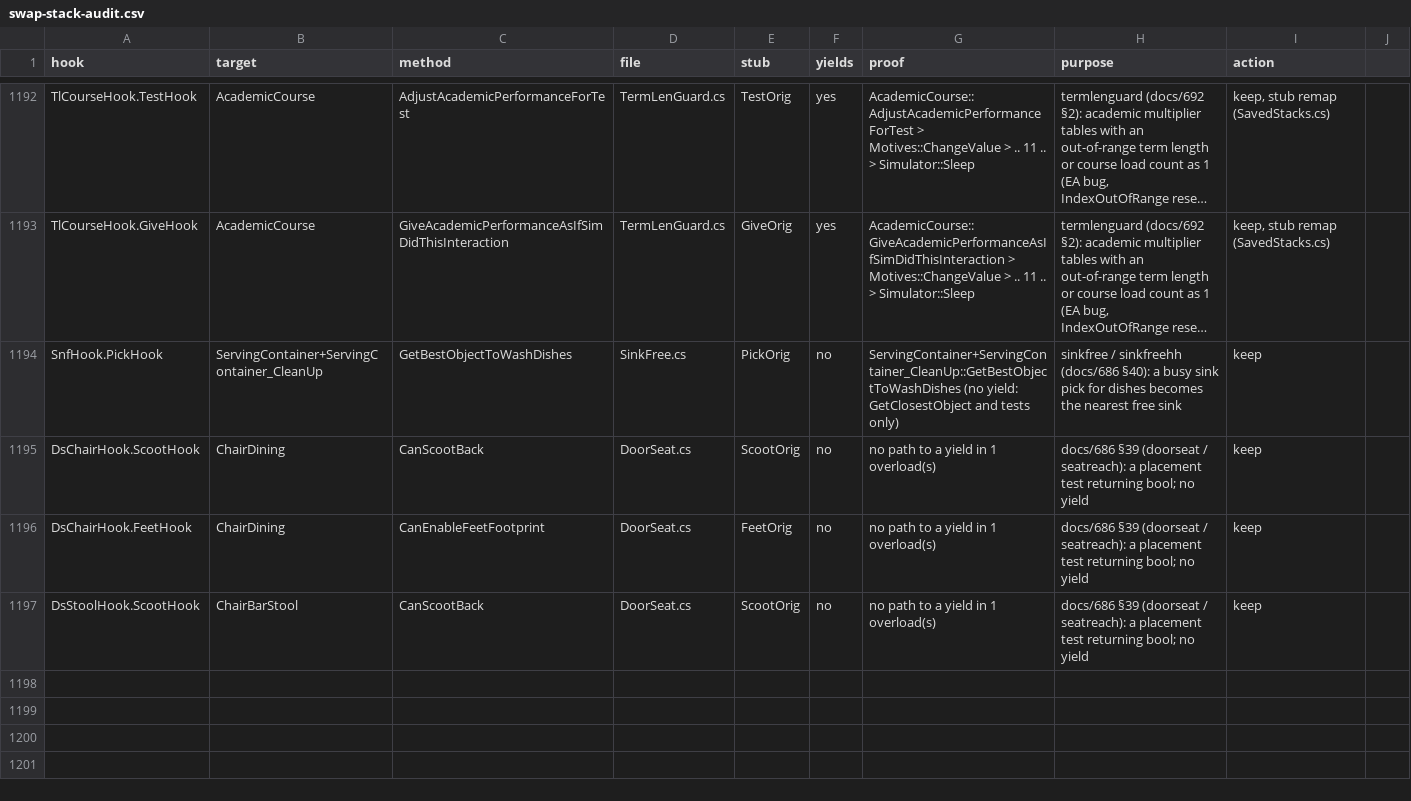
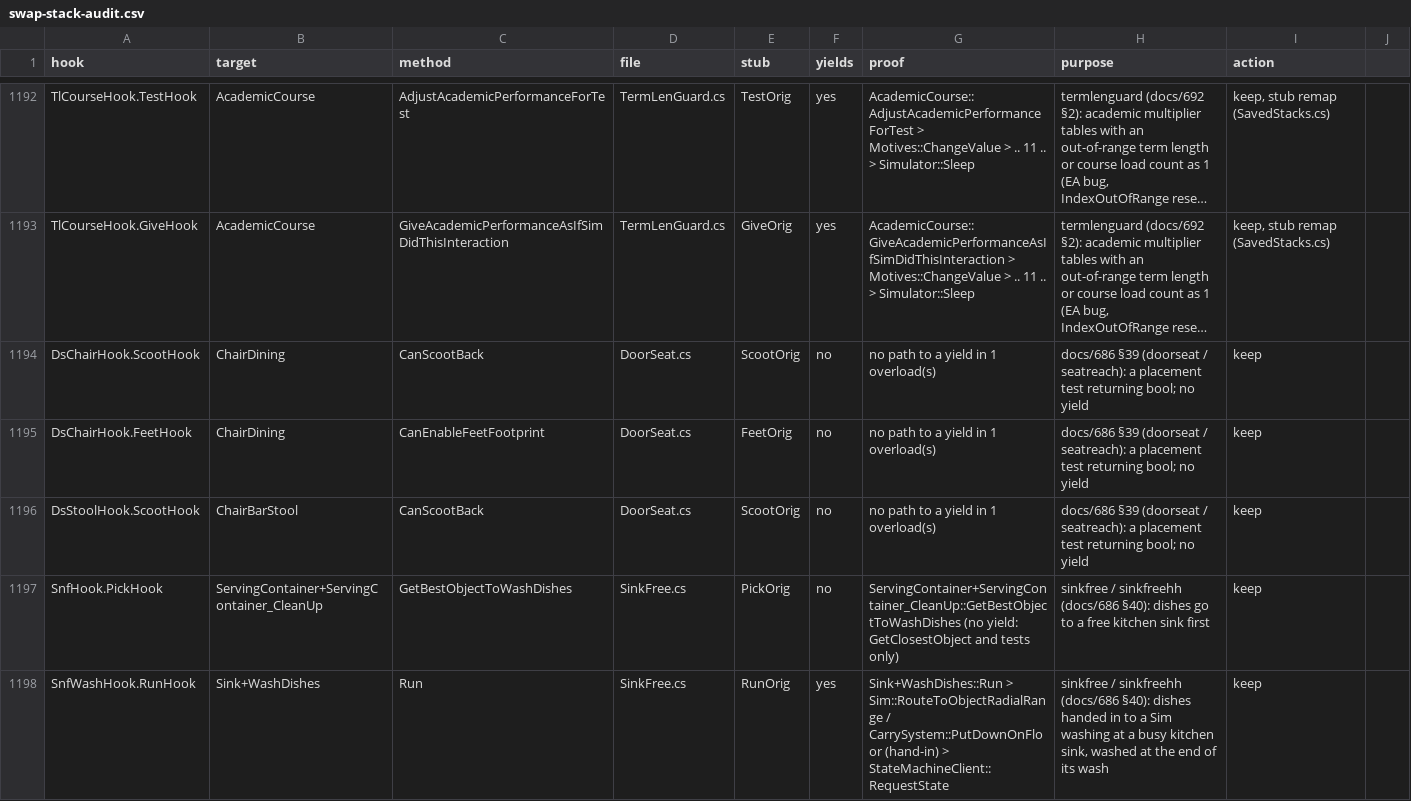
Before and after one commit to alexvixell35-stack/sims3-modernization, a CSV file: docs/data/swap-stack-audit.csv, drawn as a sheet; only a part is shown, gaps mark what is left out; long unchanged cells end in …; removed rows and columns are numbered as before the commit, all else as after; the diff names each change by its address in the sheet, - before the commit and + after, or states it on an @@ line.

```diff
--- a/docs/data/swap-stack-audit.csv
+++ b/docs/data/swap-stack-audit.csv
-row 1194: SnfHook.PickHook | ServingContainer+ServingContainer_CleanUp | GetBestObjectToWashDishes | SinkFree.cs | PickOrig | no | ServingContainer+ServingContainer_CleanUp::GetBestObjectToWashDishes (no yield: GetClosestObject and tests only) | sinkfree / sinkfreehh (docs/686 §40): a busy sink pick for dishes becomes the nearest free sink | keep
+row 1197: SnfHook.PickHook | ServingContainer+ServingContainer_CleanUp | GetBestObjectToWashDishes | SinkFree.cs | PickOrig | no | ServingContainer+ServingContainer_CleanUp::GetBestObjectToWashDishes (no yield: GetClosestObject and tests only) | sinkfree / sinkfreehh (docs/686 §40): dishes go to a free kitchen sink first | keep
+row 1198: SnfWashHook.RunHook | Sink+WashDishes | Run | SinkFree.cs | RunOrig | yes | Sink+WashDishes::Run > Sim::RouteToObjectRadialRange / CarrySystem::PutDownOnFloor (hand-in) > StateMachineClient::RequestState | sinkfree / sinkfreehh (docs/686 §40): dishes handed in to a Sim washing at a busy kitchen sink, washed at the end of its wash | keep
```
Also changed, not shown: 6 other files.
